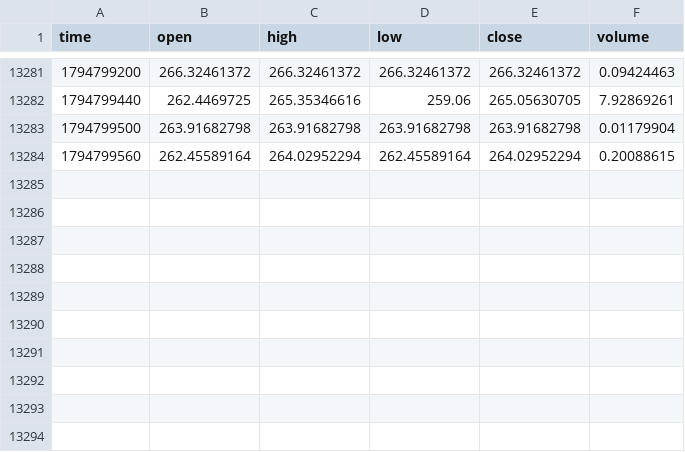
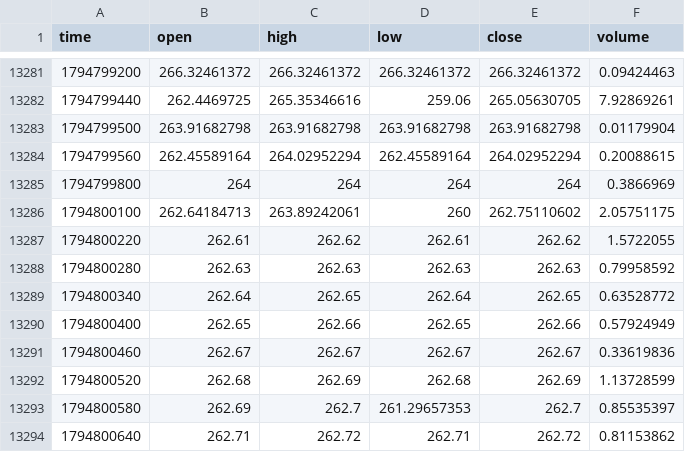
Before and after one commit to MarcanoFilms/xbt-market-data, a CSV file: data/neoxa/BTCB2_USDC/1m/2026-11.csv, drawn as a sheet; only a part is shown, gaps mark what is left out; the diff names each change by its address in the sheet, - before the commit and + after, or states it on an @@ line.

```diff
--- a/data/neoxa/BTCB2_USDC/1m/2026-11.csv
+++ b/data/neoxa/BTCB2_USDC/1m/2026-11.csv
+row 13285: 1794799800 | 264 | 264 | 264 | 264 | 0.3866969
+row 13286: 1794800100 | 262.64184713 | 263.89242061 | 260 | 262.75110602 | 2.05751175
+row 13287: 1794800220 | 262.61 | 262.62 | 262.61 | 262.62 | 1.5722055
+row 13288: 1794800280 | 262.63 | 262.63 | 262.63 | 262.63 | 0.79958592
+row 13289: 1794800340 | 262.64 | 262.65 | 262.64 | 262.65 | 0.63528772
+row 13290: 1794800400 | 262.65 | 262.66 | 262.65 | 262.66 | 0.57924949
+row 13291: 1794800460 | 262.67 | 262.67 | 262.67 | 262.67 | 0.33619836
+row 13292: 1794800520 | 262.68 | 262.69 | 262.68 | 262.69 | 1.13728599
+row 13293: 1794800580 | 262.69 | 262.7 | 261.29657353 | 262.7 | 0.85535397
+row 13294: 1794800640 | 262.71 | 262.72 | 262.71 | 262.72 | 0.81153862
```
Also changed, not shown: data/neoxa/BTCB2_BTC/15m/2026-11.csv, data/neoxa/BTCB2_BTC/5m/2026-11.csv, 10 other files.
